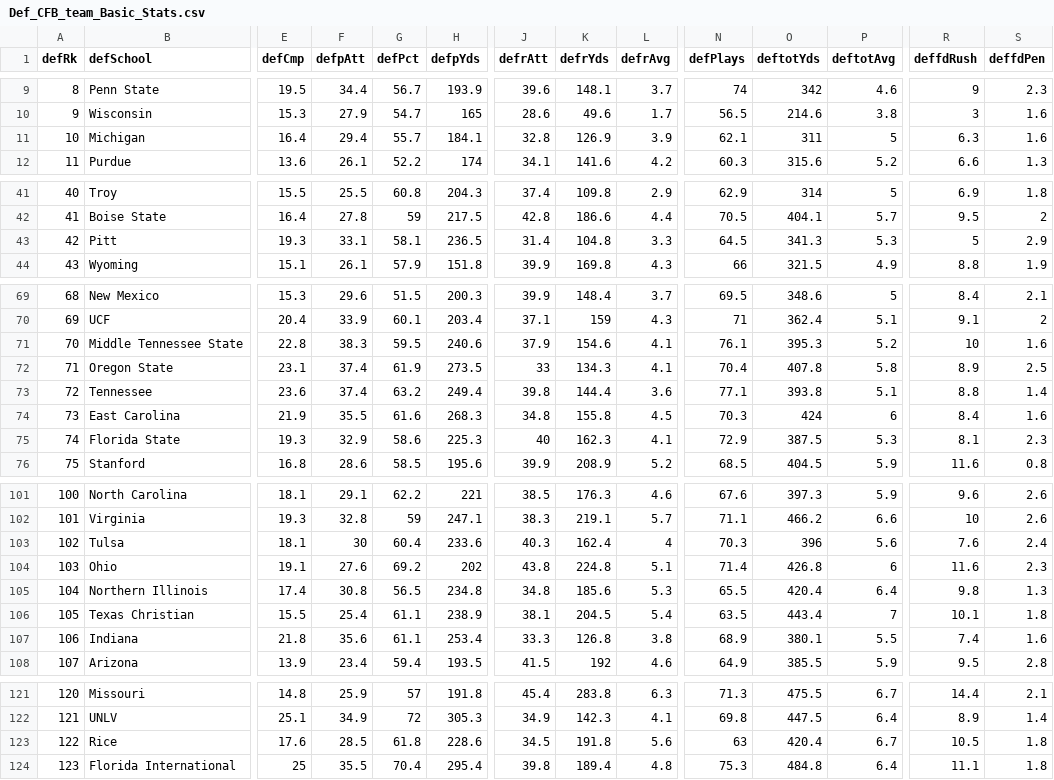
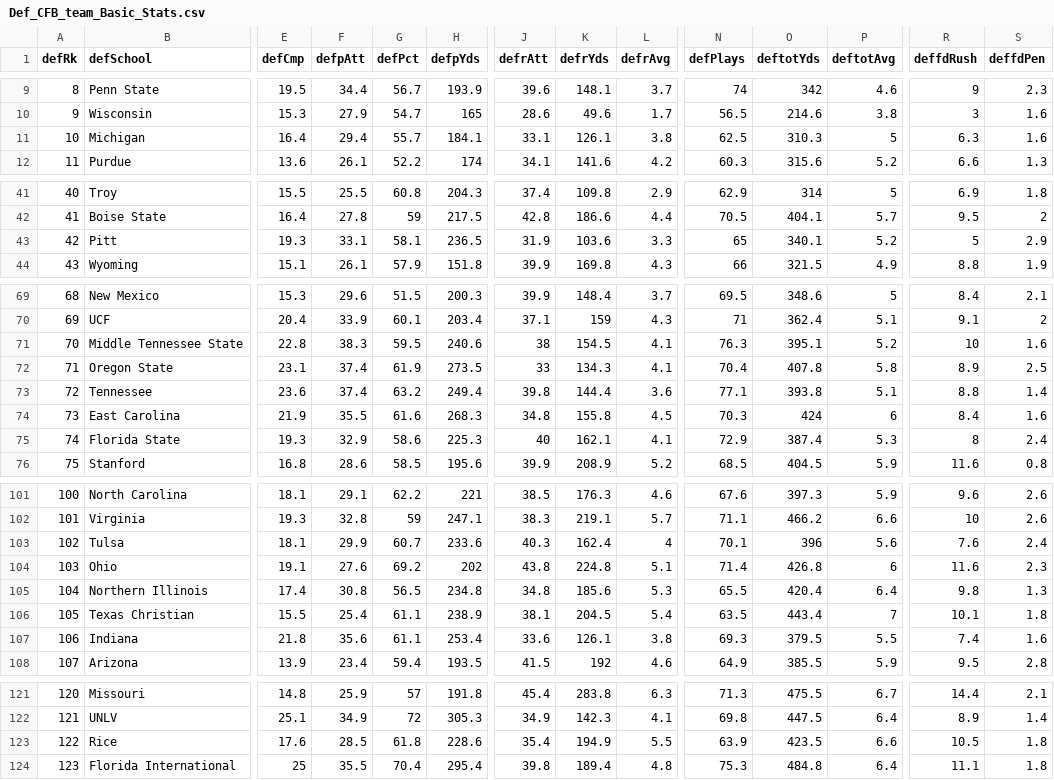
Before and after one commit to smazurski/CollegeFootballPointPrediction, a CSV file: 2021 CFB Model/Def_CFB_team_Basic_Stats.csv, drawn as a sheet; only a part is shown, gaps mark what is left out; the diff covers the shown part only; the diff names each change by its address in the sheet, - before the commit and + after, or states it on an @@ line.

```diff
--- a/2021 CFB Model/Def_CFB_team_Basic_Stats.csv
+++ b/2021 CFB Model/Def_CFB_team_Basic_Stats.csv
-J11 (defrAtt): 32.8
+J11 (defrAtt): 33.1
-K11 (defrYds): 126.9
+K11 (defrYds): 126.1
-L11 (defrAvg): 3.9
+L11 (defrAvg): 3.8
-N11 (defPlays): 62.1
+N11 (defPlays): 62.5
-O11 (deftotYds): 311
+O11 (deftotYds): 310.3
-J43 (defrAtt): 31.4
+J43 (defrAtt): 31.9
-K43 (defrYds): 104.8
+K43 (defrYds): 103.6
-N43 (defPlays): 64.5
+N43 (defPlays): 65
-O43 (deftotYds): 341.3
+O43 (deftotYds): 340.1
-P43 (deftotAvg): 5.3
+P43 (deftotAvg): 5.2
-J71 (defrAtt): 37.9
+J71 (defrAtt): 38
-K71 (defrYds): 154.6
+K71 (defrYds): 154.5
-N71 (defPlays): 76.1
+N71 (defPlays): 76.3
-O71 (deftotYds): 395.3
+O71 (deftotYds): 395.1
-K75 (defrYds): 162.3
+K75 (defrYds): 162.1
-O75 (deftotYds): 387.5
+O75 (deftotYds): 387.4
-R75 (deffdRush): 8.1
+R75 (deffdRush): 8
-S75 (deffdPen): 2.3
+S75 (deffdPen): 2.4
-F103 (defpAtt): 30
+F103 (defpAtt): 29.9
-G103 (defPct): 60.4
+G103 (defPct): 60.7
-N103 (defPlays): 70.3
+N103 (defPlays): 70.1
-J107 (defrAtt): 33.3
+J107 (defrAtt): 33.6
-K107 (defrYds): 126.8
+K107 (defrYds): 126.1
-N107 (defPlays): 68.9
+N107 (defPlays): 69.3
-O107 (deftotYds): 380.1
+O107 (deftotYds): 379.5
-J123 (defrAtt): 34.5
+J123 (defrAtt): 35.4
-K123 (defrYds): 191.8
+K123 (defrYds): 194.9
-L123 (defrAvg): 5.6
+L123 (defrAvg): 5.5
-N123 (defPlays): 63
+N123 (defPlays): 63.9
-O123 (deftotYds): 420.4
+O123 (deftotYds): 423.5
-P123 (deftotAvg): 6.7
+P123 (deftotAvg): 6.6
```
Also changed, not shown: 49 edited cells elsewhere in this file, 2021 CFB Model/2021_ESPN_FPI.csv, 2021 CFB Model/2021_football_outsiders_DEF_FEI.csv, 2 other files.
